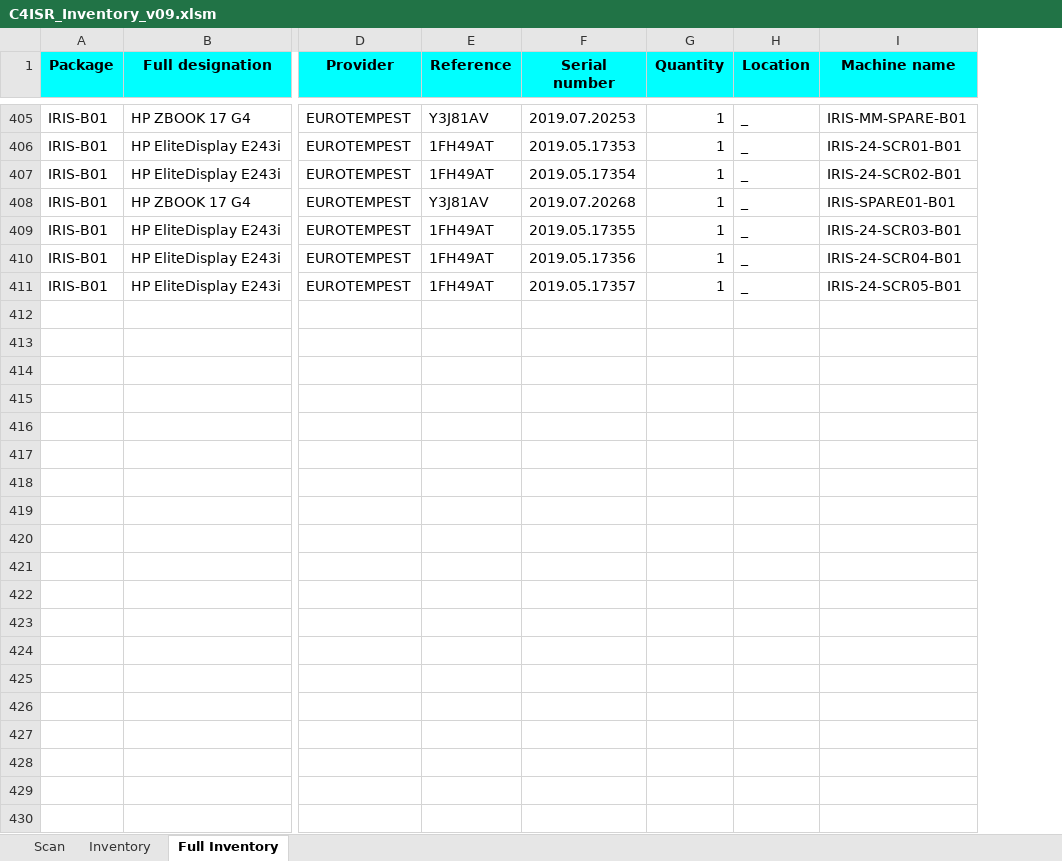
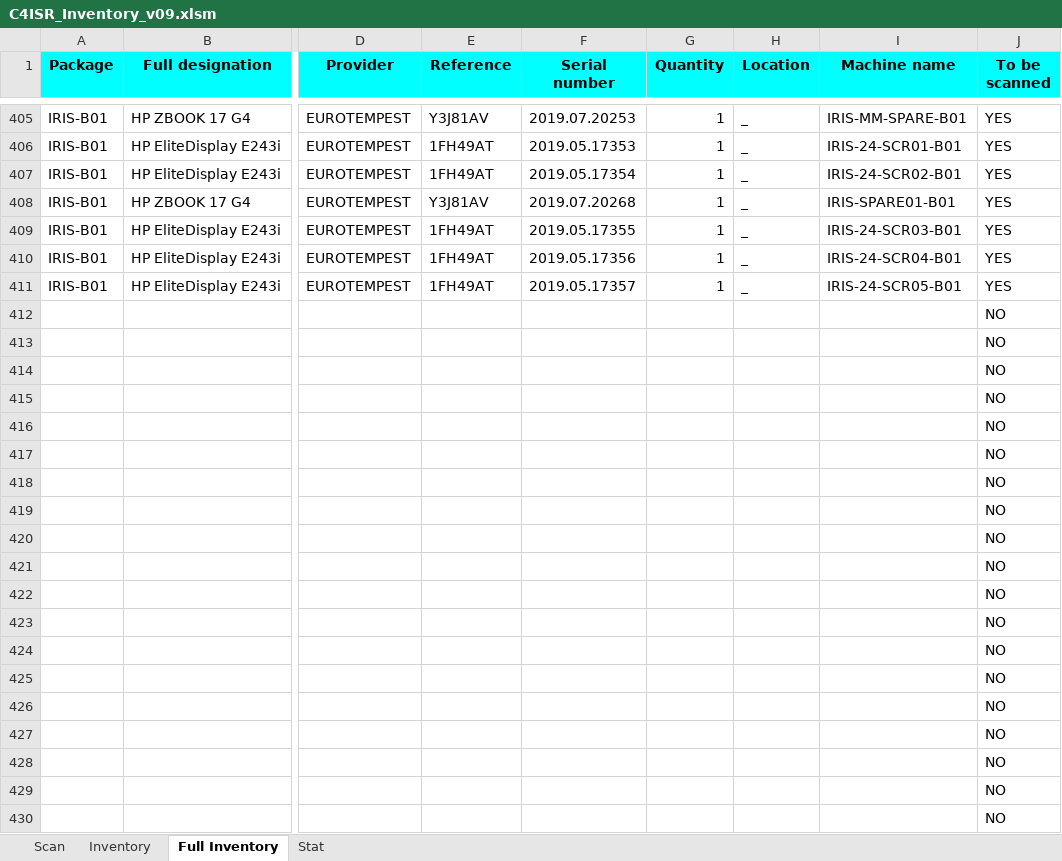
Before and after one commit to devilinside71/C4ISR_Inventory, an Excel workbook: C4ISR_Inventory_v09.xlsm, sheet Full Inventory, drawn as a sheet; only a part is shown, gaps mark what is left out; values as stored, in another font and other column widths than the file's, no borders; rows hold the shown columns only; the diff covers the shown part only; the diff names each change by its address in the sheet, - before the commit and + after, or states it on an @@ line.

```diff
--- a/C4ISR_Inventory_v09.xlsm (sheet Full Inventory)
+++ b/C4ISR_Inventory_v09.xlsm (sheet Full Inventory)
+sheet tab: Stat
+column J (To be scanned), rows 405-411: all YES
+row 412:  |  |  |  |  |  |  |  | NO
+row 413:  |  |  |  |  |  |  |  | NO
+row 414:  |  |  |  |  |  |  |  | NO
+row 415:  |  |  |  |  |  |  |  | NO
+row 416:  |  |  |  |  |  |  |  | NO
+row 417:  |  |  |  |  |  |  |  | NO
+row 418:  |  |  |  |  |  |  |  | NO
+row 419:  |  |  |  |  |  |  |  | NO
+row 420:  |  |  |  |  |  |  |  | NO
+row 421:  |  |  |  |  |  |  |  | NO
+row 422:  |  |  |  |  |  |  |  | NO
+row 423:  |  |  |  |  |  |  |  | NO
+row 424:  |  |  |  |  |  |  |  | NO
+row 425:  |  |  |  |  |  |  |  | NO
+row 426:  |  |  |  |  |  |  |  | NO
+row 427:  |  |  |  |  |  |  |  | NO
+row 428:  |  |  |  |  |  |  |  | NO
+row 429:  |  |  |  |  |  |  |  | NO
+row 430:  |  |  |  |  |  |  |  | NO
```
Also changed, not shown: 1693 added rows elsewhere in this sheet, formulas that keep their value, charts or pictures, 1 other file.
